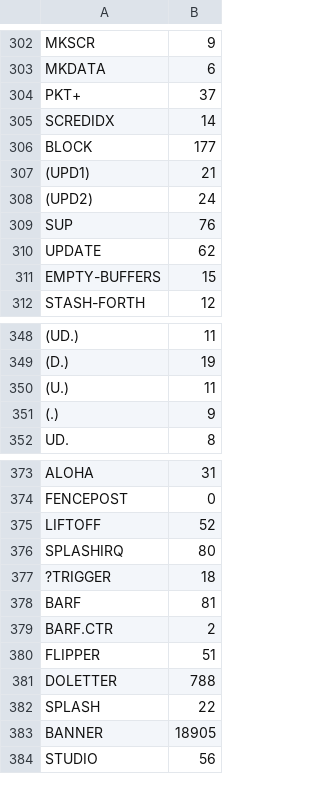
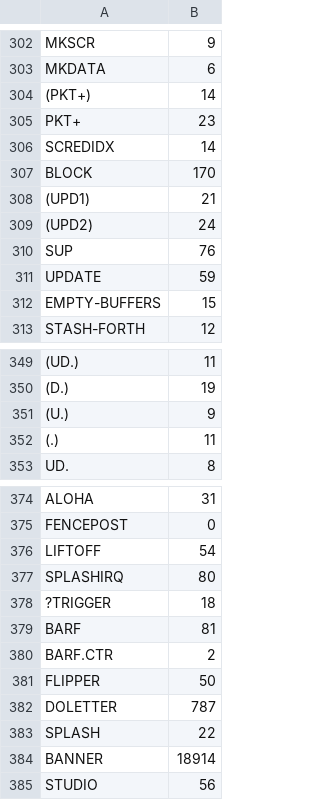
Before and after one commit to chitselb/pettil, a CSV file: docs/sizes.csv, drawn as a sheet; only a part is shown, gaps mark what is left out; addresses are those after the commit; the diff covers the shown part only; the diff names each change by its address in the sheet, - before the commit and + after, or states it on an @@ line.

```diff
--- a/docs/sizes.csv
+++ b/docs/sizes.csv
+row 304: (PKT+) | 14
-B305: 37
+B305: 23
-B307: 177
+B307: 170
-B311: 62
+B311: 59
-B351: 11
+B351: 9
-B352: 9
+B352: 11
-B376: 52
+B376: 54
-B381: 51
+B381: 50
-B382: 788
+B382: 787
-B384: 18905
+B384: 18914
```
Also changed, not shown: 3 edited cells elsewhere in this file, 4 other files.
